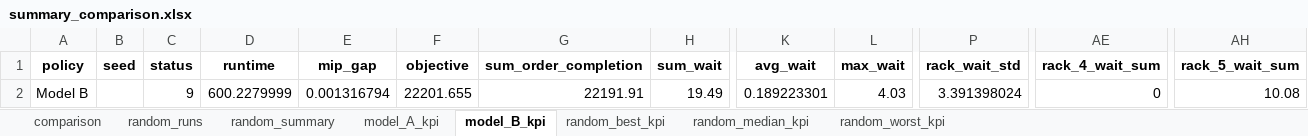
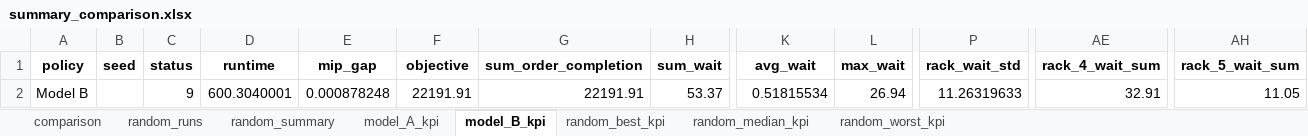
Before and after one commit to masterjms/3D_sorting_system, an Excel workbook: MIP_RULE/results/summary_comparison.xlsx, sheet model_B_kpi, drawn as a sheet; only a part is shown, gaps mark what is left out; values as stored, in another font and other column widths than the file's, no borders; the diff names each change by its address in the sheet, - before the commit and + after, or states it on an @@ line.

Commit message:
fix: objective C_k & delete amr waiting time

```diff
--- a/MIP_RULE/results/summary_comparison.xlsx (sheet model_B_kpi)
+++ b/MIP_RULE/results/summary_comparison.xlsx (sheet model_B_kpi)
-D2 (runtime): 600.2279999
+D2 (runtime): 600.3040001
-E2 (mip_gap): 0.001316794
+E2 (mip_gap): 0.000878248
-F2 (objective): 22201.655
+F2 (objective): 22191.91
-H2 (sum_wait): 19.49
+H2 (sum_wait): 53.37
-K2 (avg_wait): 0.189223301
+K2 (avg_wait): 0.51815534
-L2 (max_wait): 4.03
+L2 (max_wait): 26.94
-P2 (rack_wait_std): 3.391398024
+P2 (rack_wait_std): 11.26319633
-AE2 (rack_4_wait_sum): 0
+AE2 (rack_4_wait_sum): 32.91
-AH2 (rack_5_wait_sum): 10.08
+AH2 (rack_5_wait_sum): 11.05
```
Also changed, not shown: sheet random_runs, sheet comparison, sheet random_median_kpi, sheet model_A_kpi, sheet random_summary, sheet random_best_kpi, 1 more sheet, hidden cells, MIP_RULE/results/model_A_piece_details.xlsx, MIP_RULE/results/model_B_piece_details.xlsx, 13 other files.
